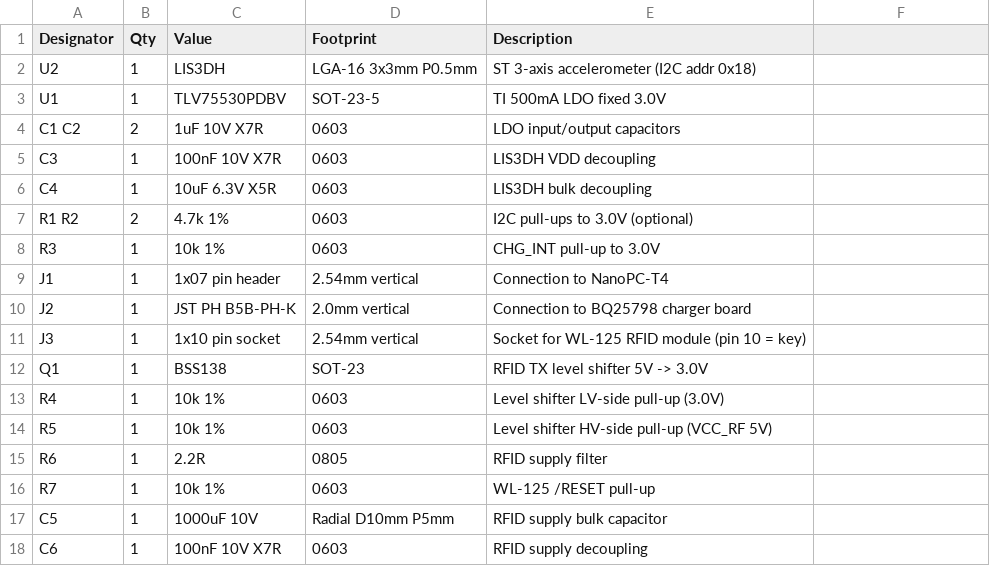
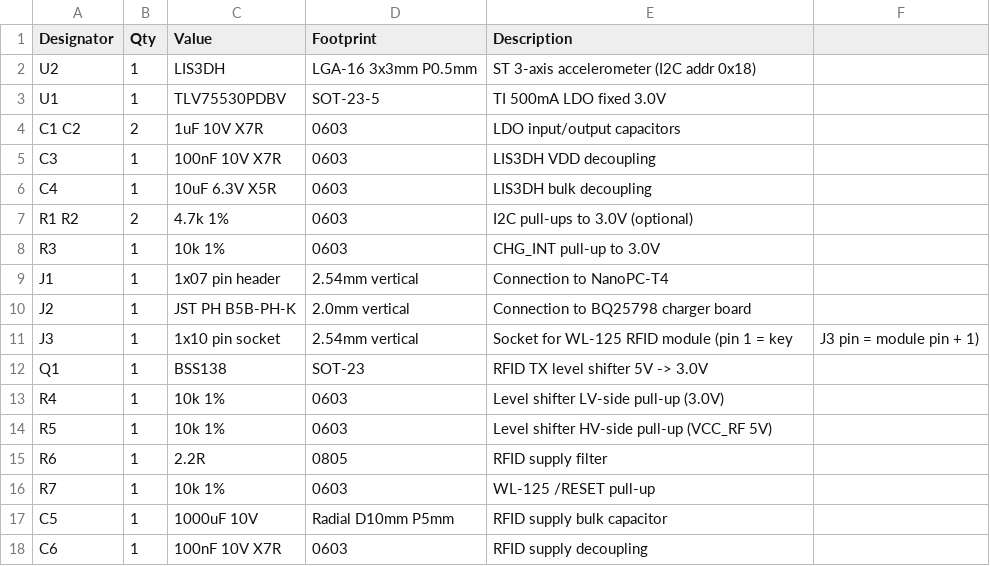
Before and after one commit to explora26/tablet_sensor_board, a CSV file: fab/bom.csv, drawn as a sheet.

```diff
--- a/fab/bom.csv
+++ b/fab/bom.csv
@@ -10,3 +10,3 @@ J1,1,1x07 pin header,2.54mm vertical,Connection to NanoPC-T4
 J2,1,JST PH B5B-PH-K,2.0mm vertical,Connection to BQ25798 charger board
-J3,1,1x10 pin socket,2.54mm vertical,Socket for WL-125 RFID module (pin 10 = key)
+J3,1,1x10 pin socket,2.54mm vertical,Socket for WL-125 RFID module (pin 1 = key, J3 pin = module pin + 1)
 Q1,1,BSS138,SOT-23,RFID TX level shifter 5V -> 3.0V
```
Also changed, not shown: 4 other files.
